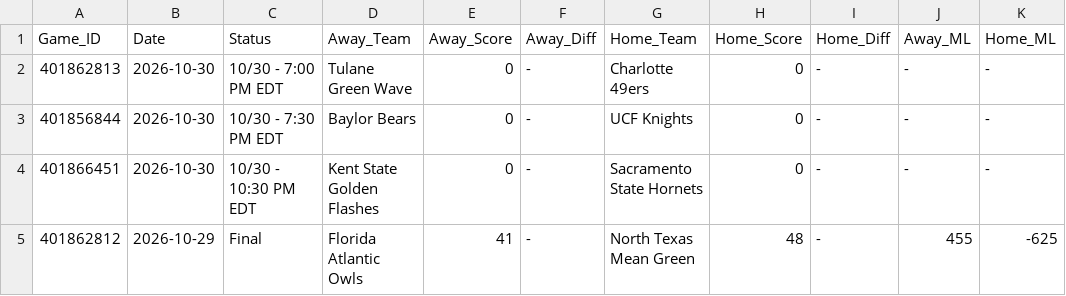
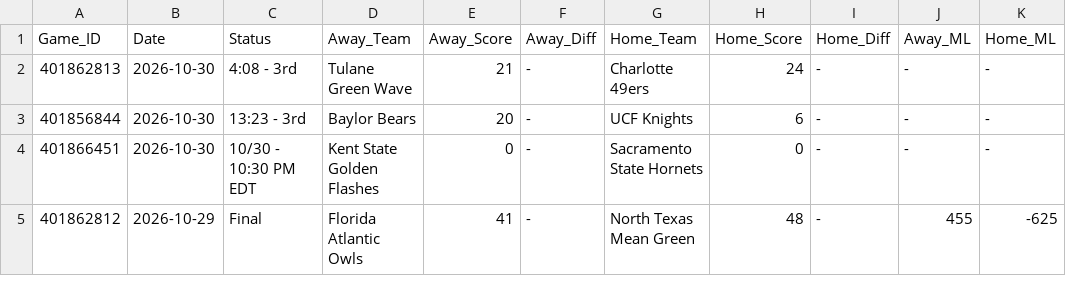
Before and after one commit to danreed001-droid/sport, a CSV file: data/raw/master_cfb_scores.csv, drawn as a sheet; only a part is shown; the diff names each change by its address in the sheet, - before the commit and + after, or states it on an @@ line.

```diff
--- a/data/raw/master_cfb_scores.csv
+++ b/data/raw/master_cfb_scores.csv
-C2 (Status): 10/30 - 7:00 PM EDT
+C2 (Status): 4:08 - 3rd
-E2 (Away_Score): 0
+E2 (Away_Score): 21
-H2 (Home_Score): 0
+H2 (Home_Score): 24
-C3 (Status): 10/30 - 7:30 PM EDT
+C3 (Status): 13:23 - 3rd
-E3 (Away_Score): 0
+E3 (Away_Score): 20
-H3 (Home_Score): 0
+H3 (Home_Score): 6
```
Also changed, not shown: data/raw/master_nba_scores.csv, data/raw/master_soccer_scores.csv, 8 other files.
